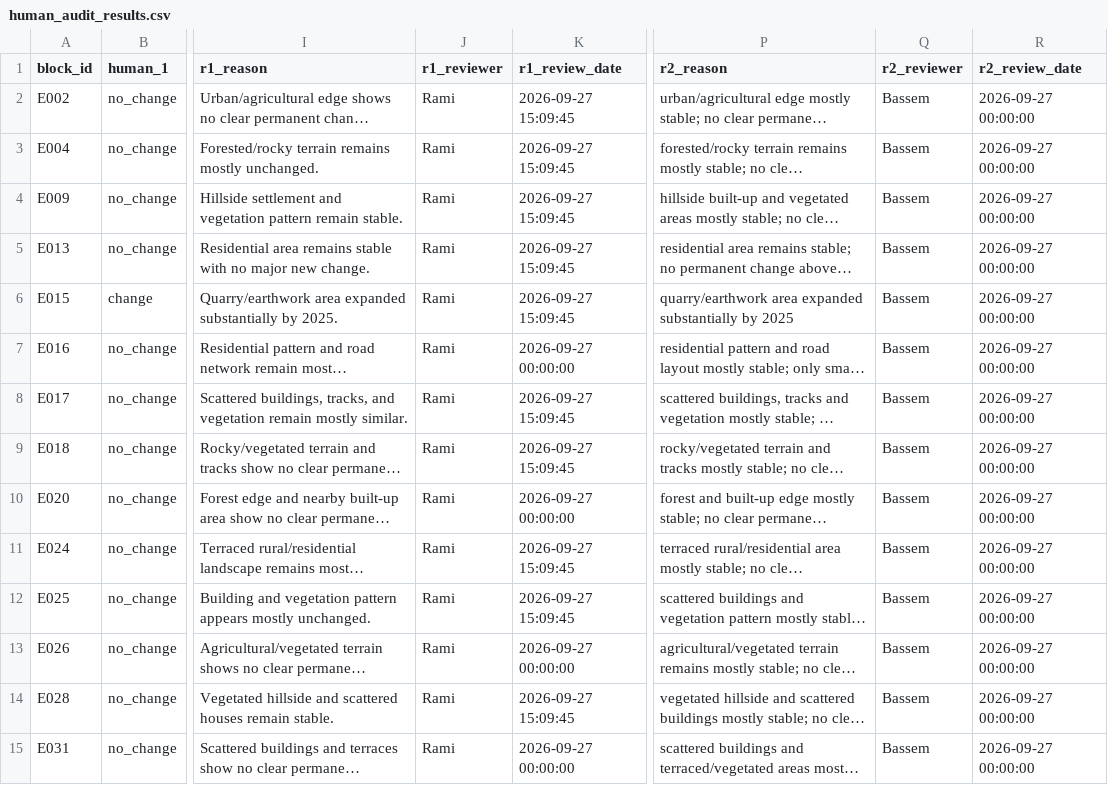
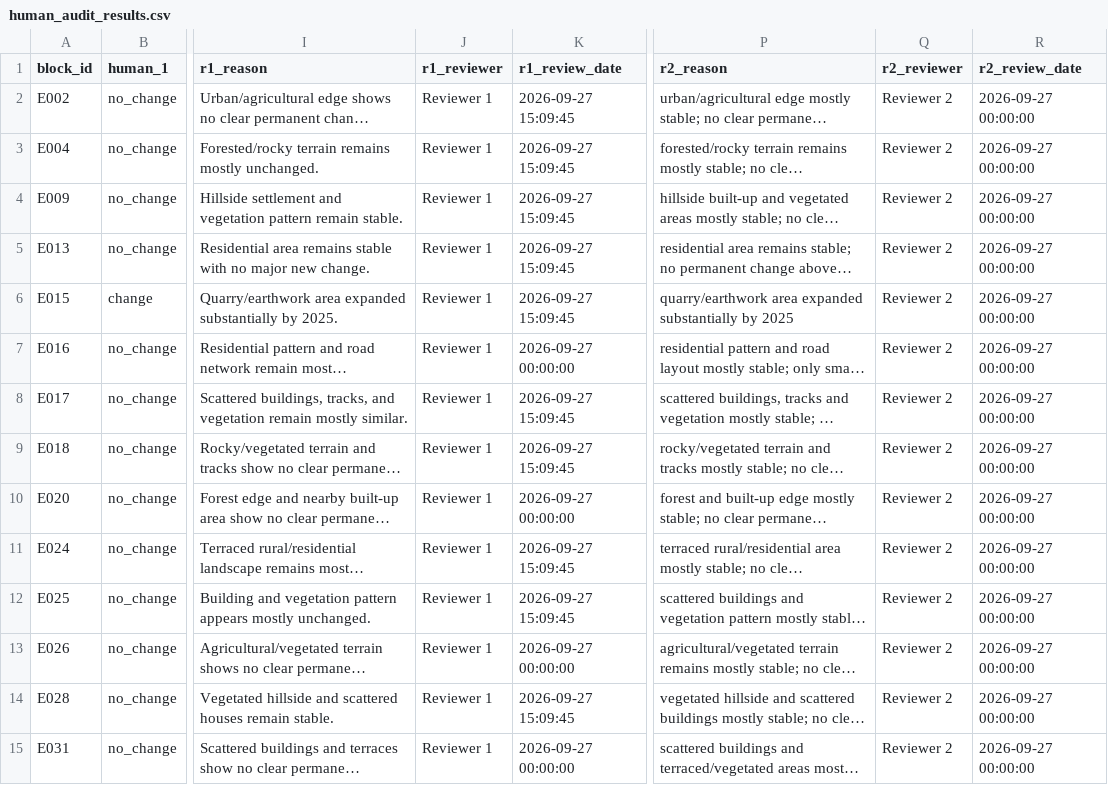
Before and after one commit to Ramikhatib615/geoagent-lebanon, a CSV file: outputs/eval/human_audit_results.csv, drawn as a sheet; only a part is shown, gaps mark what is left out; long unchanged cells end in …; the diff covers the shown part only; the diff names each change by its address in the sheet, - before the commit and + after, or states it on an @@ line.

Commit message:
Release 0.5.0: 30 read-only tools, restricted-data handling, new documentation
Add the 11 human-reference tools and the 8 historical OpenStreetMap tools,
so the MCP server and the command line now list 30 read-only tools.

- restricted_data.py: tools whose tables are not redistributed return a
  structured, bilingual "dataset not available" answer; paths can be set
  with GEOAGENT_HUMAN_REF and GEOAGENT_OSM_HIST
- tests/test_extended_tools.py with synthetic fixtures: registry, MCP round
  trip, read-only guarantee, missing-data and bilingual paths (69 tests in
  six suites)
- README rewritten; docs/data-availability.md, CHANGELOG.md, CITATION.cff
  and pyproject.toml added; tool reference extended to all 30 tools
- documentation aligned with the Master's Project report: current section
  numbers, the 80-block audit described as conducted under a protocol that
  specified blinding, reviewers identified by role only

```diff
--- a/outputs/eval/human_audit_results.csv
+++ b/outputs/eval/human_audit_results.csv
-J2:J15 (r1_reviewer): Rami
+J2:J15 (r1_reviewer): Reviewer 1
-Q2:Q15 (r2_reviewer): Bassem
+Q2:Q15 (r2_reviewer): Reviewer 2
```
Also changed, not shown: 132 edited cells elsewhere in this file, 32 other files.
